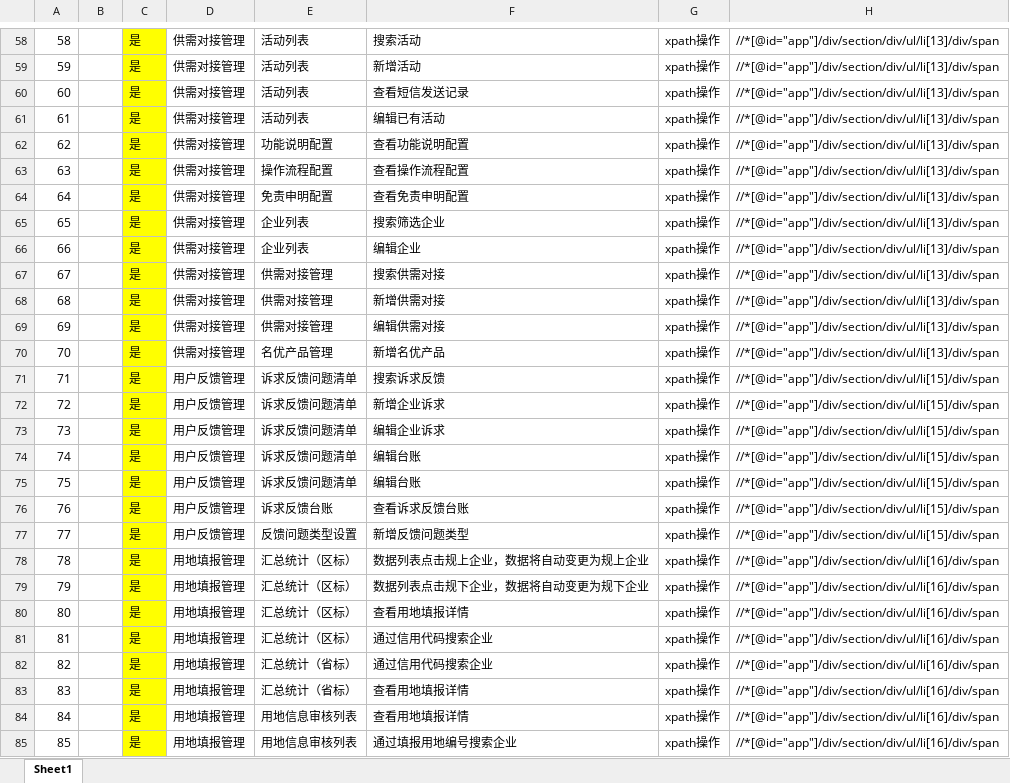
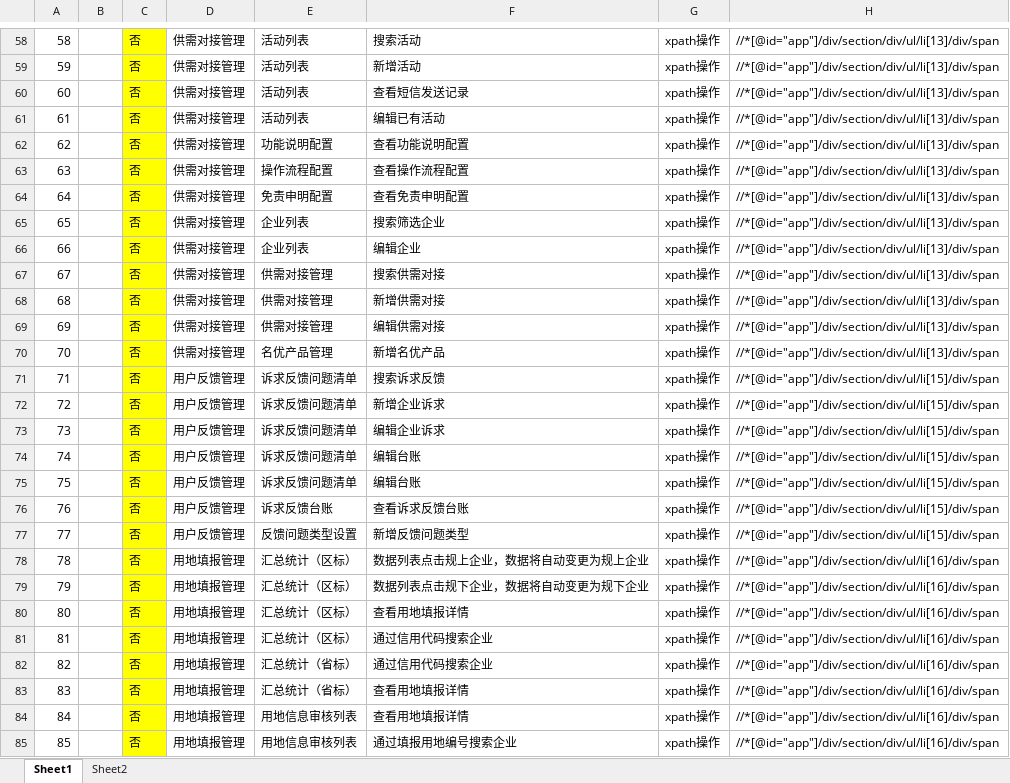
Before and after one commit to xiaohongjun123/UIAutotest, an Excel workbook: casedata/GovernmentCaseData.xlsx, sheet Sheet1, drawn as a sheet; only a part is shown, gaps mark what is left out; values as stored, in another font and other column widths than the file's, no borders; the diff covers the shown part only; the diff names each change by its address in the sheet, - before the commit and + after, or states it on an @@ line.

```diff
--- a/casedata/GovernmentCaseData.xlsx (sheet Sheet1)
+++ b/casedata/GovernmentCaseData.xlsx (sheet Sheet1)
+sheet tab: Sheet2
-C58:C85: 是
+C58:C85: 否
```
Also changed, not shown: 86 edited cells and cell formats elsewhere in this sheet, 1 other file.
